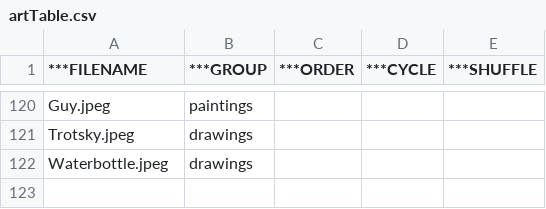
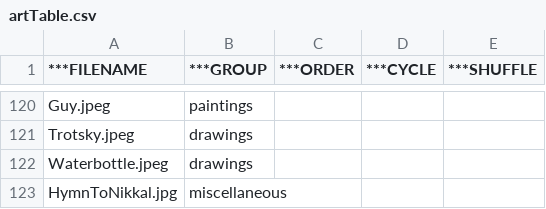
Before and after one commit to bencelsi/bens-website, a CSV file: art/artTable.csv, drawn as a sheet; only a part is shown, gaps mark what is left out; the diff names each change by its address in the sheet, - before the commit and + after, or states it on an @@ line.

```diff
--- a/art/artTable.csv
+++ b/art/artTable.csv
+row 123: HymnToNikkal.jpg | miscellaneous
```
Also changed, not shown: 21 other files.
